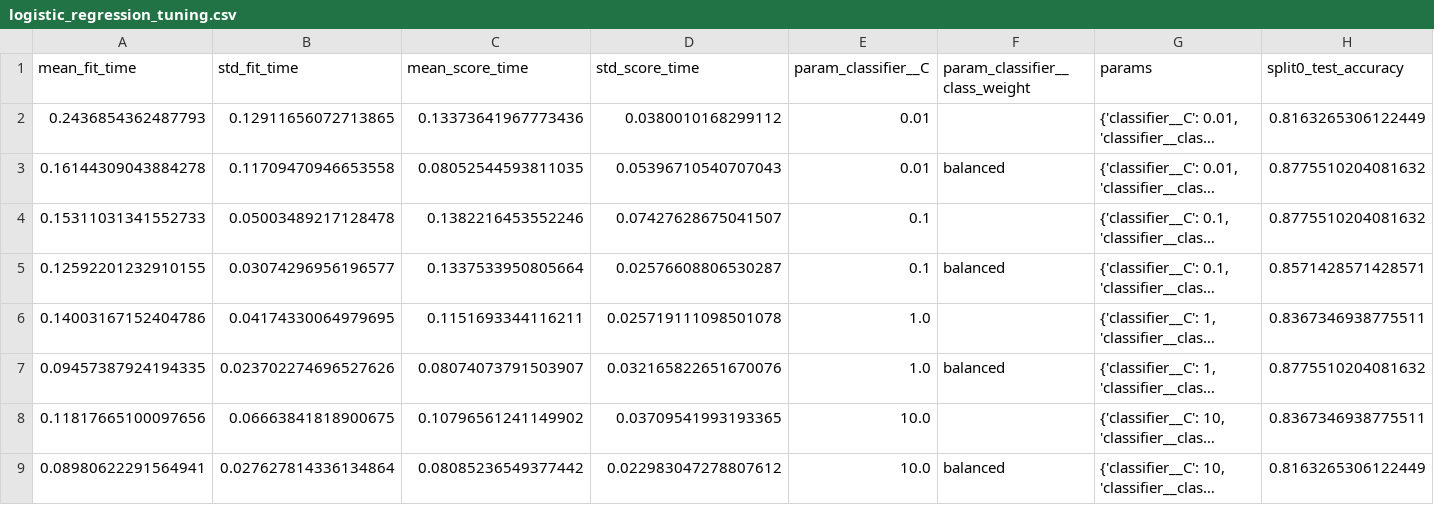
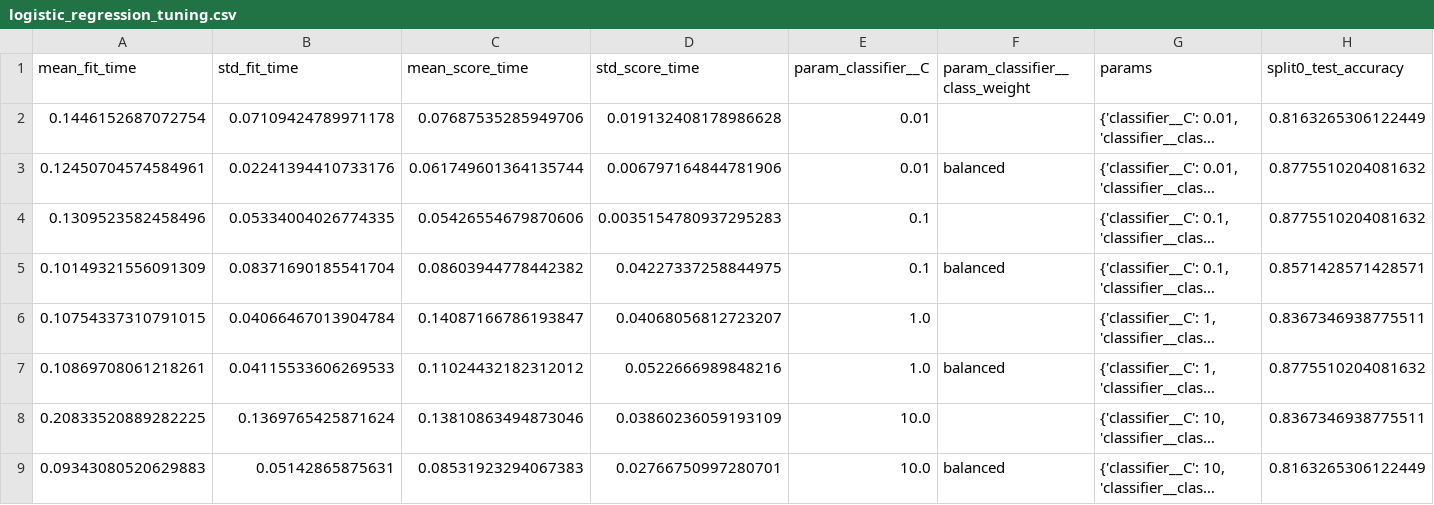
Before and after one commit to kisangithub12/MLOps, a CSV file: heart-disease-mlops/reports/logistic_regression_tuning.csv, drawn as a sheet; only a part is shown; long unchanged cells end in …; the diff names each change by its address in the sheet, - before the commit and + after, or states it on an @@ line.

```diff
--- a/heart-disease-mlops/reports/logistic_regression_tuning.csv
+++ b/heart-disease-mlops/reports/logistic_regression_tuning.csv
-A2 (mean_fit_time): 0.2436854362487793
+A2 (mean_fit_time): 0.1446152687072754
-B2 (std_fit_time): 0.12911656072713865
+B2 (std_fit_time): 0.07109424789971178
-C2 (mean_score_time): 0.13373641967773436
+C2 (mean_score_time): 0.07687535285949706
-D2 (std_score_time): 0.0380010168299112
+D2 (std_score_time): 0.019132408178986628
-A3 (mean_fit_time): 0.16144309043884278
+A3 (mean_fit_time): 0.12450704574584961
-B3 (std_fit_time): 0.11709470946653558
+B3 (std_fit_time): 0.02241394410733176
-C3 (mean_score_time): 0.08052544593811035
+C3 (mean_score_time): 0.061749601364135744
-D3 (std_score_time): 0.05396710540707043
+D3 (std_score_time): 0.006797164844781906
-A4 (mean_fit_time): 0.15311031341552733
+A4 (mean_fit_time): 0.1309523582458496
-B4 (std_fit_time): 0.05003489217128478
+B4 (std_fit_time): 0.05334004026774335
-C4 (mean_score_time): 0.1382216453552246
+C4 (mean_score_time): 0.05426554679870606
-D4 (std_score_time): 0.07427628675041507
+D4 (std_score_time): 0.0035154780937295283
-A5 (mean_fit_time): 0.12592201232910155
+A5 (mean_fit_time): 0.10149321556091309
-B5 (std_fit_time): 0.03074296956196577
+B5 (std_fit_time): 0.08371690185541704
-C5 (mean_score_time): 0.1337533950805664
+C5 (mean_score_time): 0.08603944778442382
-D5 (std_score_time): 0.02576608806530287
+D5 (std_score_time): 0.04227337258844975
-A6 (mean_fit_time): 0.14003167152404786
+A6 (mean_fit_time): 0.10754337310791015
-B6 (std_fit_time): 0.04174330064979695
+B6 (std_fit_time): 0.04066467013904784
-C6 (mean_score_time): 0.1151693344116211
+C6 (mean_score_time): 0.14087166786193847
-D6 (std_score_time): 0.025719111098501078
+D6 (std_score_time): 0.04068056812723207
-A7 (mean_fit_time): 0.09457387924194335
+A7 (mean_fit_time): 0.10869708061218261
-B7 (std_fit_time): 0.023702274696527626
+B7 (std_fit_time): 0.04115533606269533
-C7 (mean_score_time): 0.08074073791503907
+C7 (mean_score_time): 0.11024432182312012
-D7 (std_score_time): 0.032165822651670076
+D7 (std_score_time): 0.0522666989848216
-A8 (mean_fit_time): 0.11817665100097656
+A8 (mean_fit_time): 0.20833520889282225
-B8 (std_fit_time): 0.06663841818900675
+B8 (std_fit_time): 0.1369765425871624
-C8 (mean_score_time): 0.10796561241149902
+C8 (mean_score_time): 0.13810863494873046
-D8 (std_score_time): 0.03709541993193365
+D8 (std_score_time): 0.03860236059193109
-A9 (mean_fit_time): 0.08980622291564941
+A9 (mean_fit_time): 0.09343080520629883
-B9 (std_fit_time): 0.027627814336134864
+B9 (std_fit_time): 0.05142865875631
-C9 (mean_score_time): 0.08085236549377442
+C9 (mean_score_time): 0.08531923294067383
-D9 (std_score_time): 0.022983047278807612
+D9 (std_score_time): 0.02766750997280701
```
Also changed, not shown: heart-disease-mlops/reports/random_forest_tuning.csv, heart-disease-mlops/reports/tuned_cv_results.csv, 12 other files.
